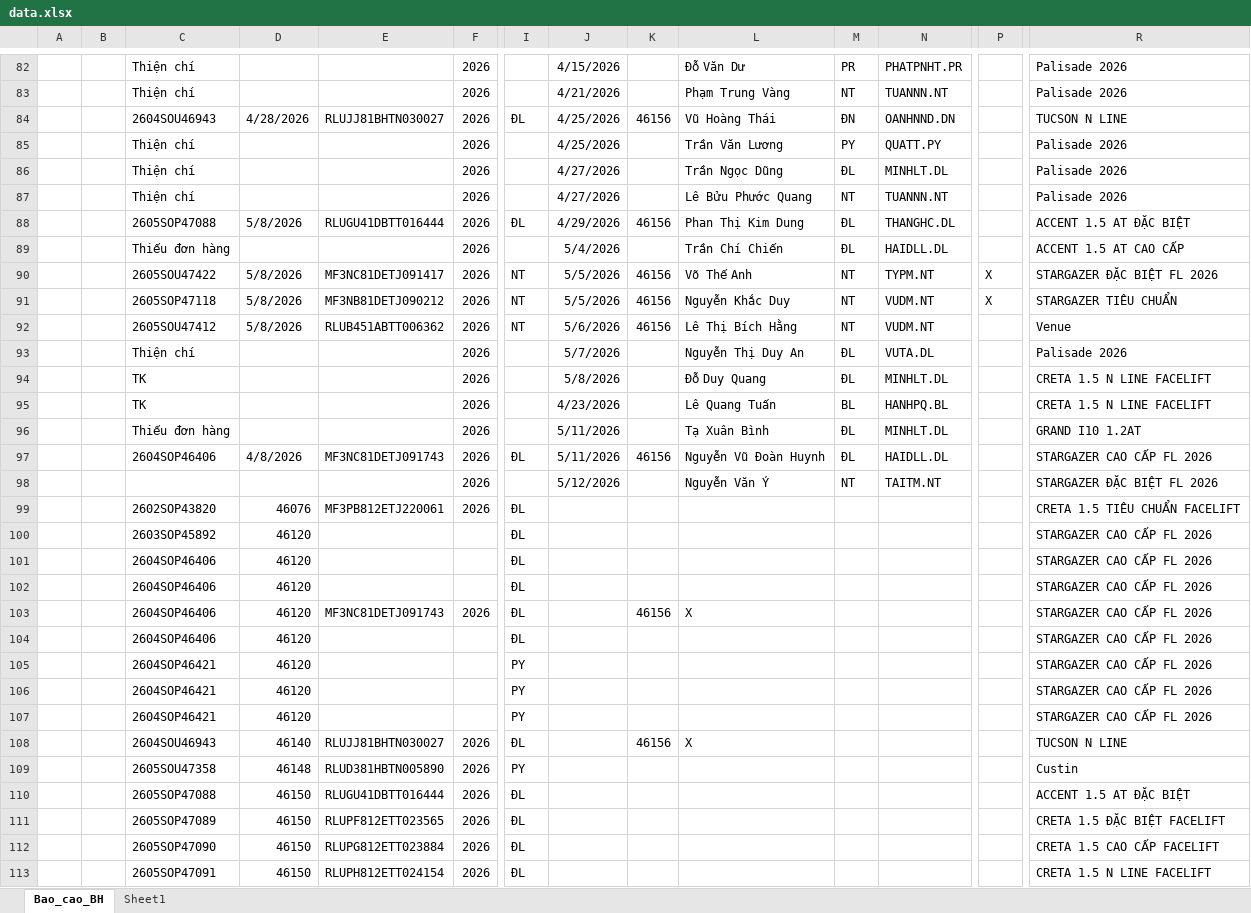
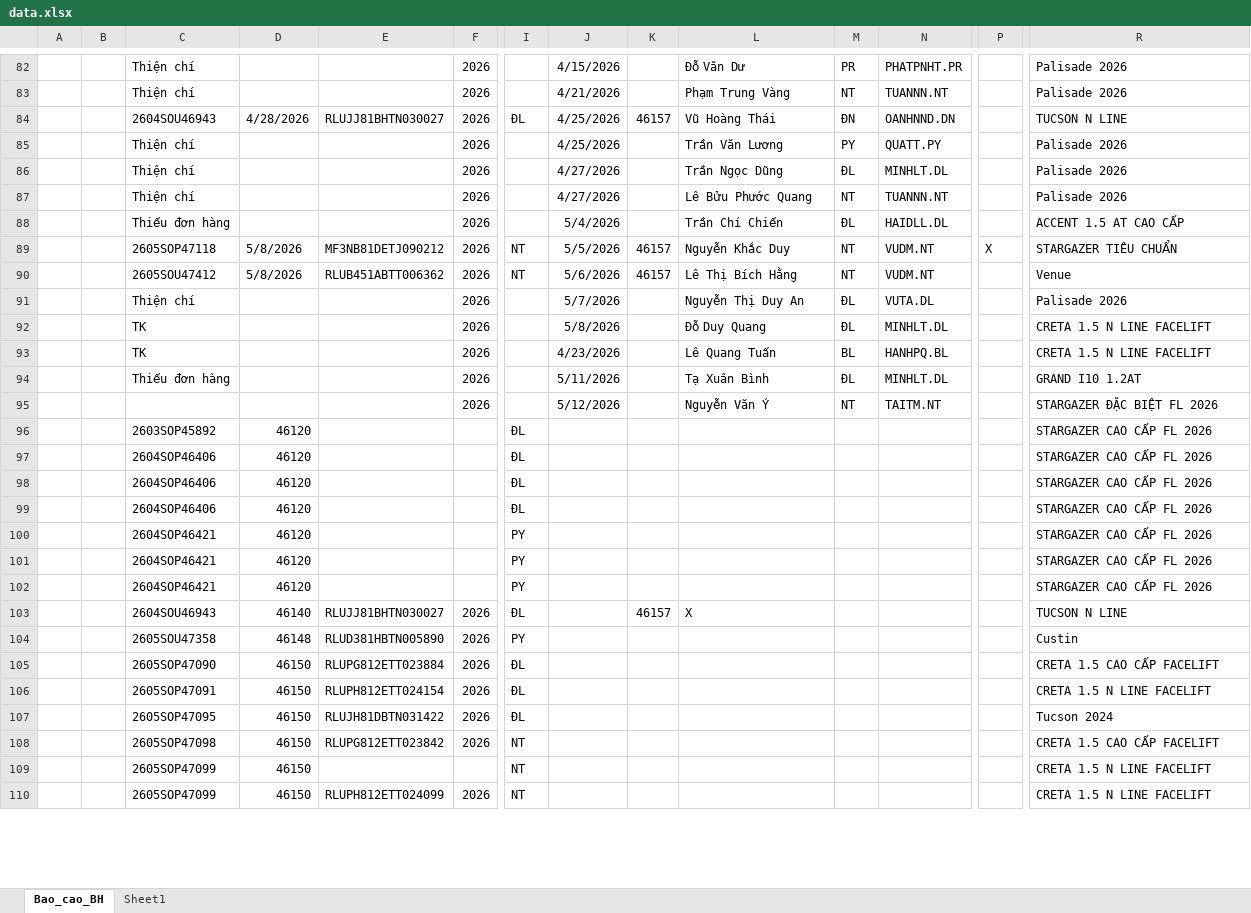
Before and after one commit to tinthanhgroup/Hang-hoa, an Excel workbook: data.xlsx, sheet Bao_cao_BH, drawn as a sheet; only a part is shown, gaps mark what is left out; the shorter side is filled out with more unchanged rows; values as stored, in another font and other column widths than the file's, no borders; table styles not drawn; removed rows and columns are numbered as before the commit, all else as after; rows hold the shown columns only; the diff covers the shown part only; the diff names each change by its address in the sheet, - before the commit and + after, or states it on an @@ line.

Commit message:
Data 15/05 17:07

```diff
--- a/data.xlsx (sheet Bao_cao_BH)
+++ b/data.xlsx (sheet Bao_cao_BH)
-K84: 46156
+K84: 46157
-row 88:  |  | 2605SOP47088 | 5/8/2026 | RLUGU41DBTT016444 | 2026 | ĐL | 4/29/2026 | 46156 | Phan Thị Kim Dung | ĐL | THANGHC.DL |  | ACCENT 1.5 AT ĐẶC BIỆT
-row 90:  |  | 2605SOU47422 | 5/8/2026 | MF3NC81DETJ091417 | 2026 | NT | 5/5/2026 | 46156 | Võ Thế Anh | NT | TYPM.NT | X | STARGAZER ĐẶC BIỆT FL 2026
-K89:K90: 46156
+K89:K90: 46157
-row 97:  |  | 2604SOP46406 | 4/8/2026 | MF3NC81DETJ091743 | 2026 | ĐL | 5/11/2026 | 46156 | Nguyễn Vũ Đoàn Huynh | ĐL | HAIDLL.DL |  | STARGAZER CAO CẤP FL 2026
-row 99:  |  | 2602SOP43820 | 46076 | MF3PB812ETJ220061 | 2026 | ĐL |  |  |  |  |  |  | CRETA 1.5 TIÊU CHUẨN FACELIFT
-row 103:  |  | 2604SOP46406 | 46120 | MF3NC81DETJ091743 | 2026 | ĐL |  | 46156 | X |  |  |  | STARGAZER CAO CẤP FL 2026
-K103: 46156
+K103: 46157
-row 110:  |  | 2605SOP47088 | 46150 | RLUGU41DBTT016444 | 2026 | ĐL |  |  |  |  |  |  | ACCENT 1.5 AT ĐẶC BIỆT
-row 111:  |  | 2605SOP47089 | 46150 | RLUPF812ETT023565 | 2026 | ĐL |  |  |  |  |  |  | CRETA 1.5 ĐẶC BIỆT FACELIFT
```
Also changed, not shown: 13 added rows, 9 removed rows and 25 edited cells elsewhere in this sheet.
